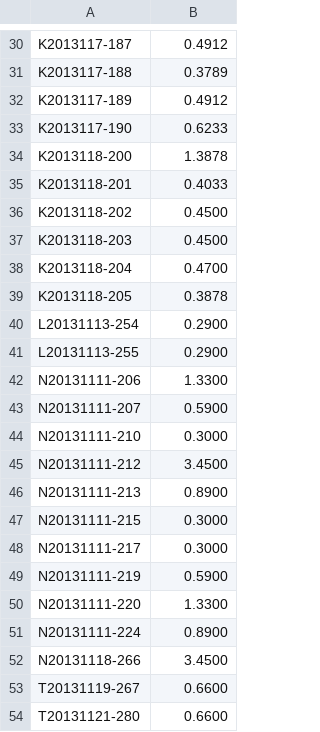
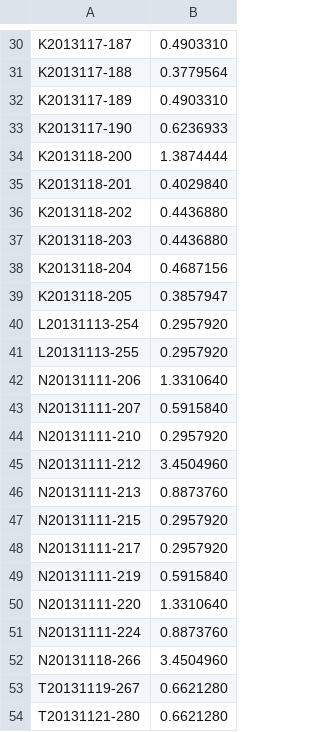
Before and after one commit to dnatheist/LarvalDispersal, a CSV file: src/sibsHatchDiffMeans.csv, drawn as a sheet; only a part is shown, gaps mark what is left out; the diff covers the shown part only.

```diff
--- a/src/sibsHatchDiffMeans.csv
+++ b/src/sibsHatchDiffMeans.csv
@@ -30,25 +30,25 @@
-"K2013117-187","0.4912"
-"K2013117-188","0.3789"
-"K2013117-189","0.4912"
-"K2013117-190","0.6233"
-"K2013118-200","1.3878"
-"K2013118-201","0.4033"
-"K2013118-202","0.4500"
-"K2013118-203","0.4500"
-"K2013118-204","0.4700"
-"K2013118-205","0.3878"
-"L20131113-254","0.2900"
-"L20131113-255","0.2900"
-"N20131111-206","1.3300"
-"N20131111-207","0.5900"
-"N20131111-210","0.3000"
-"N20131111-212","3.4500"
-"N20131111-213","0.8900"
-"N20131111-215","0.3000"
-"N20131111-217","0.3000"
-"N20131111-219","0.5900"
-"N20131111-220","1.3300"
-"N20131111-224","0.8900"
-"N20131118-266","3.4500"
-"T20131119-267","0.6600"
-"T20131121-280","0.6600"
+"K2013117-187","0.4903310"
+"K2013117-188","0.3779564"
+"K2013117-189","0.4903310"
+"K2013117-190","0.6236933"
+"K2013118-200","1.3874444"
+"K2013118-201","0.4029840"
+"K2013118-202","0.4436880"
+"K2013118-203","0.4436880"
+"K2013118-204","0.4687156"
+"K2013118-205","0.3857947"
+"L20131113-254","0.2957920"
+"L20131113-255","0.2957920"
+"N20131111-206","1.3310640"
+"N20131111-207","0.5915840"
+"N20131111-210","0.2957920"
+"N20131111-212","3.4504960"
+"N20131111-213","0.8873760"
+"N20131111-215","0.2957920"
+"N20131111-217","0.2957920"
+"N20131111-219","0.5915840"
+"N20131111-220","1.3310640"
+"N20131111-224","0.8873760"
+"N20131118-266","3.4504960"
+"T20131119-267","0.6621280"
+"T20131121-280","0.6621280"
```
Also changed, not shown: 28 edited cells elsewhere in this file, sibsHatchDiffMeans.csv, 1 other file.
